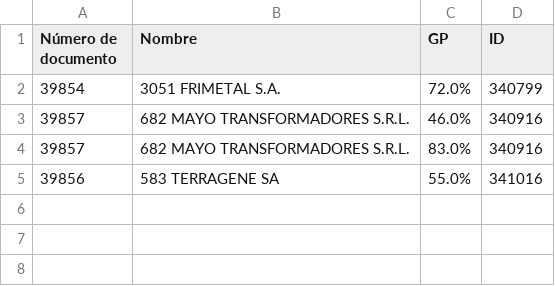
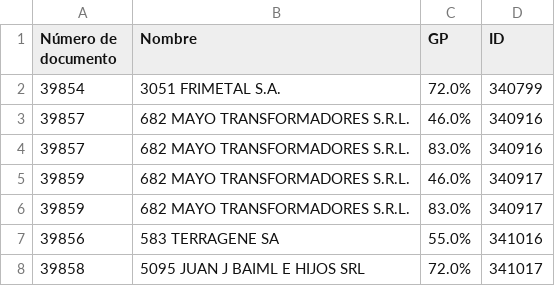
Before and after one commit to Castle-SA/segimiento.github.io, a CSV file: path/to/control_fecha_entrega.csv, drawn as a sheet; the diff names each change by its address in the sheet, - before the commit and + after, or states it on an @@ line.

```diff
--- a/path/to/control_fecha_entrega.csv
+++ b/path/to/control_fecha_entrega.csv
+row 5: 39859 | 682 MAYO TRANSFORMADORES S.R.L. | 46.0% | 340917
+row 6: 39859 | 682 MAYO TRANSFORMADORES S.R.L. | 83.0% | 340917
+row 8: 39858 | 5095 JUAN J BAIML E HIJOS SRL | 72.0% | 341017
```
Also changed, not shown: 2 other files.
